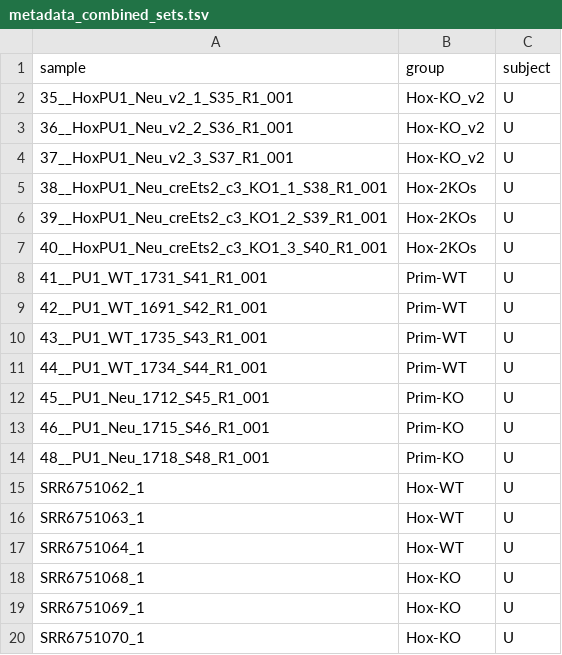
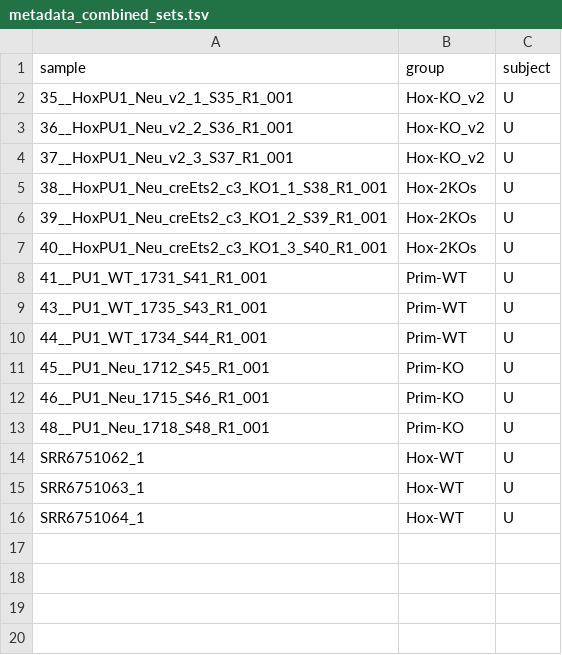
Before and after one commit to Muedi/RASflow-visualize, a TSV file: configs/metadata_combined_sets.tsv, drawn as a sheet.

```diff
--- a/configs/metadata_combined_sets.tsv
+++ b/configs/metadata_combined_sets.tsv
@@ -8,3 +8,2 @@ sample	group	subject
 41__PU1_WT_1731_S41_R1_001	Prim-WT	U
-42__PU1_WT_1691_S42_R1_001	Prim-WT	U
 43__PU1_WT_1735_S43_R1_001	Prim-WT	U
@@ -17,4 +16 @@ SRR6751063_1	Hox-WT	U
 SRR6751064_1	Hox-WT	U
-SRR6751068_1	Hox-KO	U
-SRR6751069_1	Hox-KO	U
-SRR6751070_1	Hox-KO	U
```
Also changed, not shown: 5 other files.
